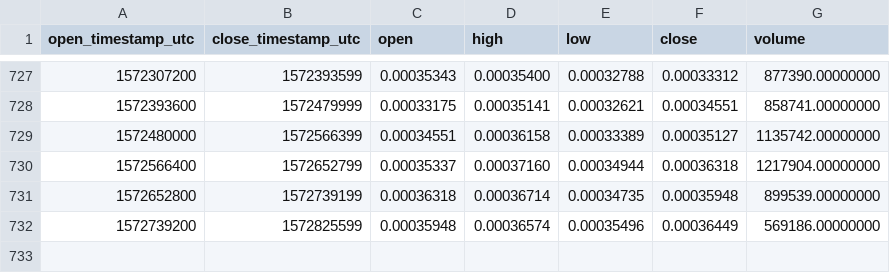
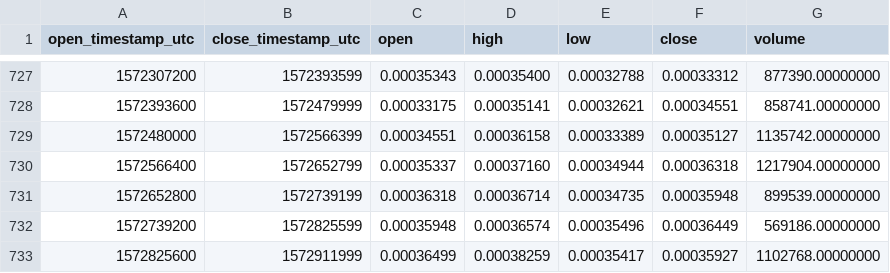
Before and after one commit to cryptobigbro/binance-ENJETH, a CSV file: binance-ENJETH-1d.csv, drawn as a sheet; only a part is shown, gaps mark what is left out; the diff names each change by its address in the sheet, - before the commit and + after, or states it on an @@ line.

Commit message:
Update OHLCV data.

```diff
--- a/binance-ENJETH-1d.csv
+++ b/binance-ENJETH-1d.csv
+row 733: 1572825600 | 1572911999 | 0.00036499 | 0.00038259 | 0.00035417 | 0.00035927 | 1102768.00000000
```
Also changed, not shown: 1 other file.
